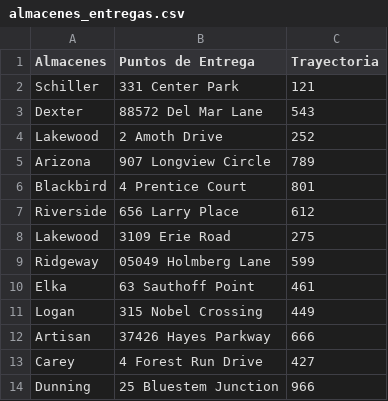
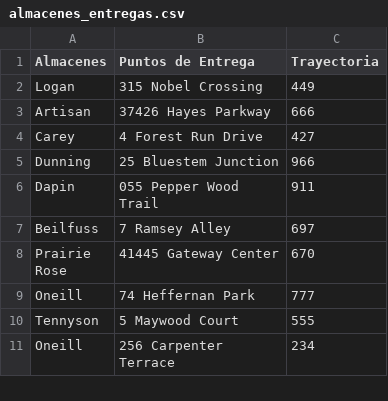
Before and after one commit to AugustoMorante/wv72_tf_201912909_201912150_201919040_201913741_201910702, a CSV file: Hito1/almacenes_entregas.csv, drawn as a sheet; only a part is shown; the shorter side is filled out with more unchanged rows.

Commit message:
version2

```diff
--- a/Hito1/almacenes_entregas.csv
+++ b/Hito1/almacenes_entregas.csv
@@ -1,11 +1,2 @@
 Almacenes,Puntos de Entrega,Trayectoria
-Schiller,331 Center Park,121
-Dexter,88572 Del Mar Lane,543
-Lakewood,2 Amoth Drive,252
-Arizona,907 Longview Circle,789
-Blackbird,4 Prentice Court,801
-Riverside,656 Larry Place,612
-Lakewood,3109 Erie Road,275
-Ridgeway,05049 Holmberg Lane,599
-Elka,63 Sauthoff Point,461
 Logan,315 Nobel Crossing,449
```
